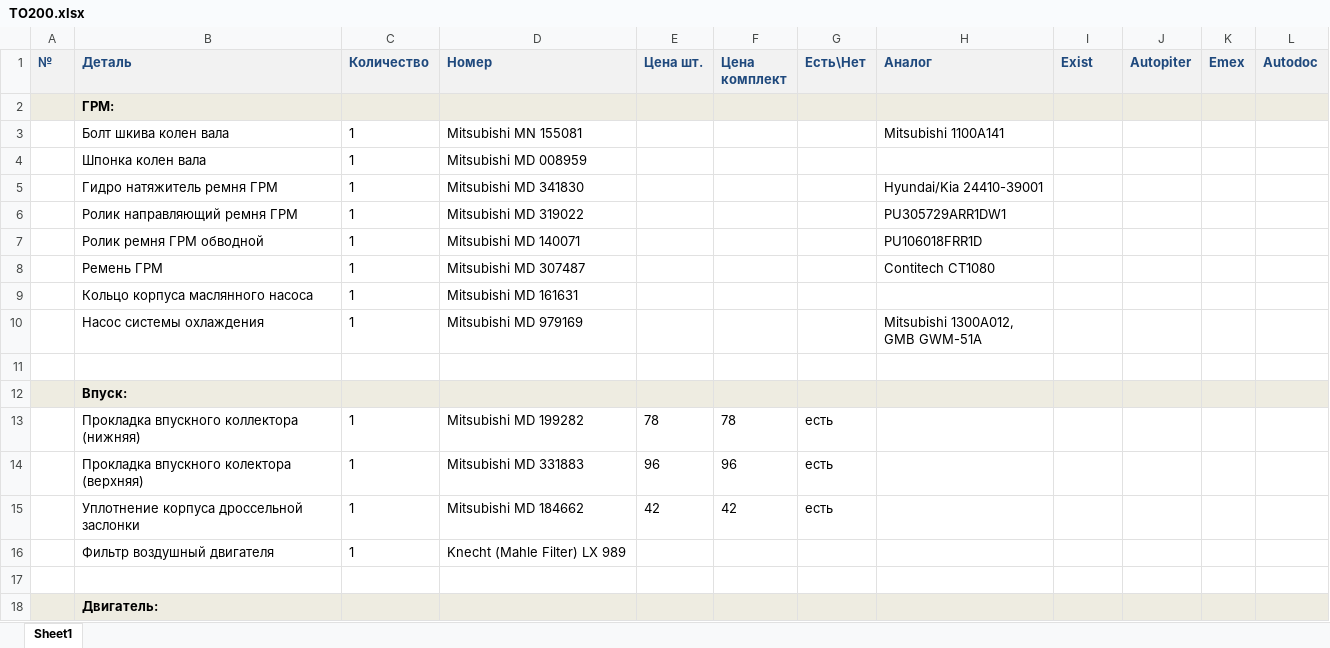
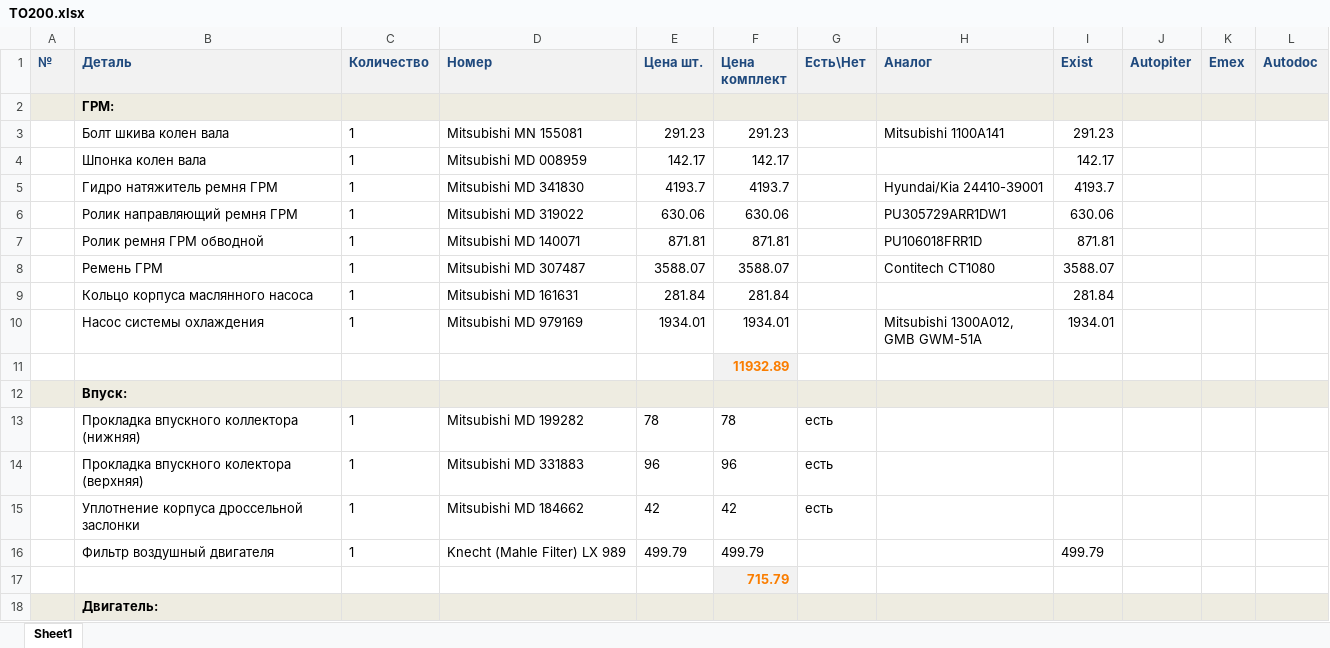
Before and after one commit to vbratsun/MPS, an Excel workbook: TO200.xlsx, sheet Sheet1, drawn as a sheet; only a part is shown; values as stored, in another font and other column widths than the file's, no borders; the diff covers the shown part only; the diff names each change by its address in the sheet, - before the commit and + after, or states it on an @@ line.

```diff
--- a/TO200.xlsx (sheet Sheet1)
+++ b/TO200.xlsx (sheet Sheet1)
-E3 (Цена шт.): (empty)
+E3 (Цена шт.): 291.23
-F3 (Цена комплект): (empty)
+F3 (Цена комплект): 291.23
-I3 (Exist): (empty)
+I3 (Exist): 291.23
-E4 (Цена шт.): (empty)
+E4 (Цена шт.): 142.17
-F4 (Цена комплект): (empty)
+F4 (Цена комплект): 142.17
-I4 (Exist): (empty)
+I4 (Exist): 142.17
-E5 (Цена шт.): (empty)
+E5 (Цена шт.): 4193.7
-F5 (Цена комплект): (empty)
+F5 (Цена комплект): 4193.7
-I5 (Exist): (empty)
+I5 (Exist): 4193.7
-E6 (Цена шт.): (empty)
+E6 (Цена шт.): 630.06
-F6 (Цена комплект): (empty)
+F6 (Цена комплект): 630.06
-I6 (Exist): (empty)
+I6 (Exist): 630.06
-E7 (Цена шт.): (empty)
+E7 (Цена шт.): 871.81
-F7 (Цена комплект): (empty)
+F7 (Цена комплект): 871.81
-I7 (Exist): (empty)
+I7 (Exist): 871.81
-E8 (Цена шт.): (empty)
+E8 (Цена шт.): 3588.07
-F8 (Цена комплект): (empty)
+F8 (Цена комплект): 3588.07
-I8 (Exist): (empty)
+I8 (Exist): 3588.07
-E9 (Цена шт.): (empty)
+E9 (Цена шт.): 281.84
-F9 (Цена комплект): (empty)
+F9 (Цена комплект): 281.84
-I9 (Exist): (empty)
+I9 (Exist): 281.84
-E10 (Цена шт.): (empty)
+E10 (Цена шт.): 1934.01
-F10 (Цена комплект): (empty)
+F10 (Цена комплект): 1934.01
-I10 (Exist): (empty)
+I10 (Exist): 1934.01
-F11 (Цена комплект): (empty)
+F11 (Цена комплект): 11932.89
-F11 fill: none
+F11 fill: #F2F2F2
-E16 (Цена шт.): (empty)
+E16 (Цена шт.): 499.79
-F16 (Цена комплект): (empty)
+F16 (Цена комплект): 499.79
-I16 (Exist): (empty)
+I16 (Exist): 499.79
-F17 (Цена комплект): (empty)
+F17 (Цена комплект): 715.79
-F17 fill: none
+F17 fill: #F2F2F2
```
Also changed, not shown: 1 added row, 54 edited cells and cell formats elsewhere in this sheet, Бортовой Журнал.xlsx.
